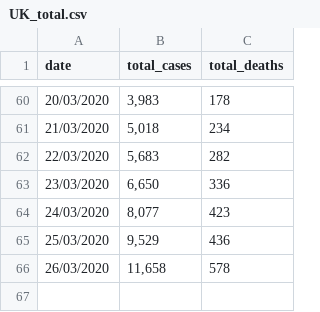
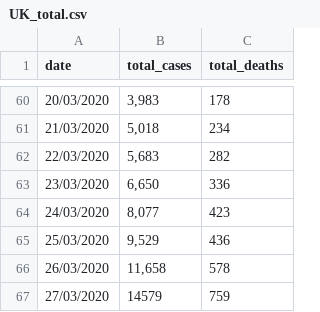
Before and after one commit to maxeyre/COVID-19, a CSV file: Data visualisation/UK data/UK_total.csv, drawn as a sheet; only a part is shown, gaps mark what is left out.

Commit message:
update uk deaths

```diff
--- a/Data visualisation/UK data/UK_total.csv
+++ b/Data visualisation/UK data/UK_total.csv
@@ -66 +66,2 @@
 26/03/2020,"11,658",578
+27/03/2020,14579,759
```
